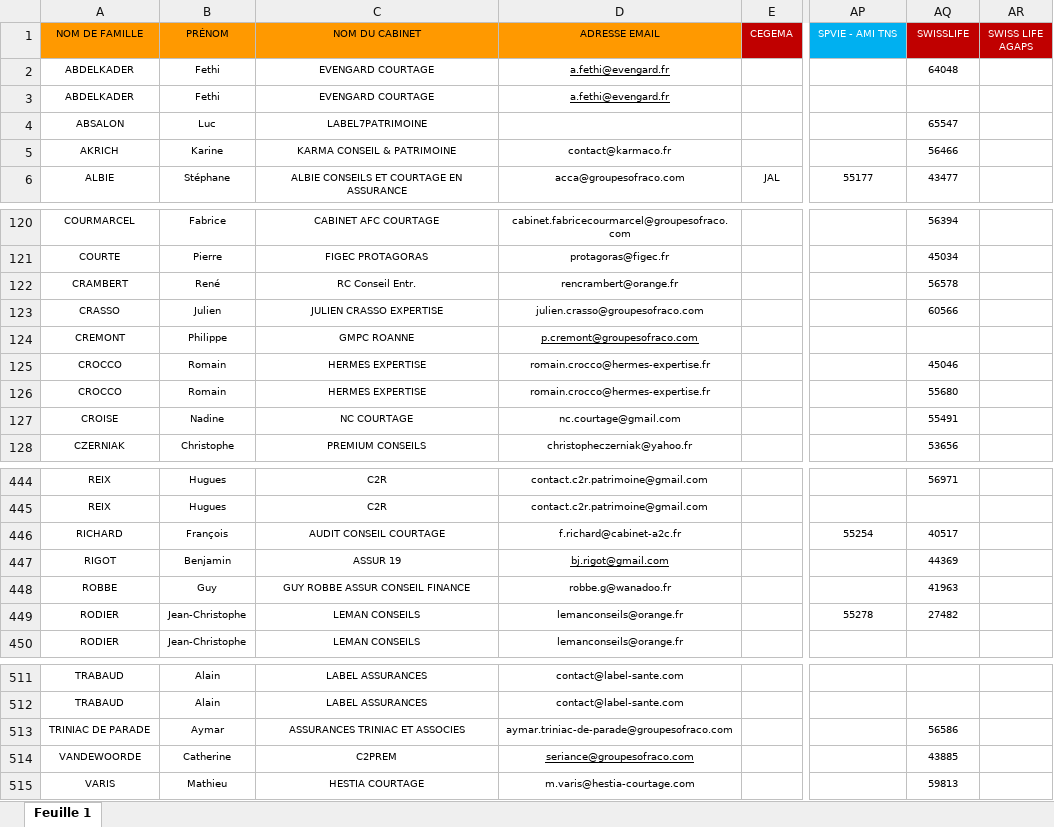
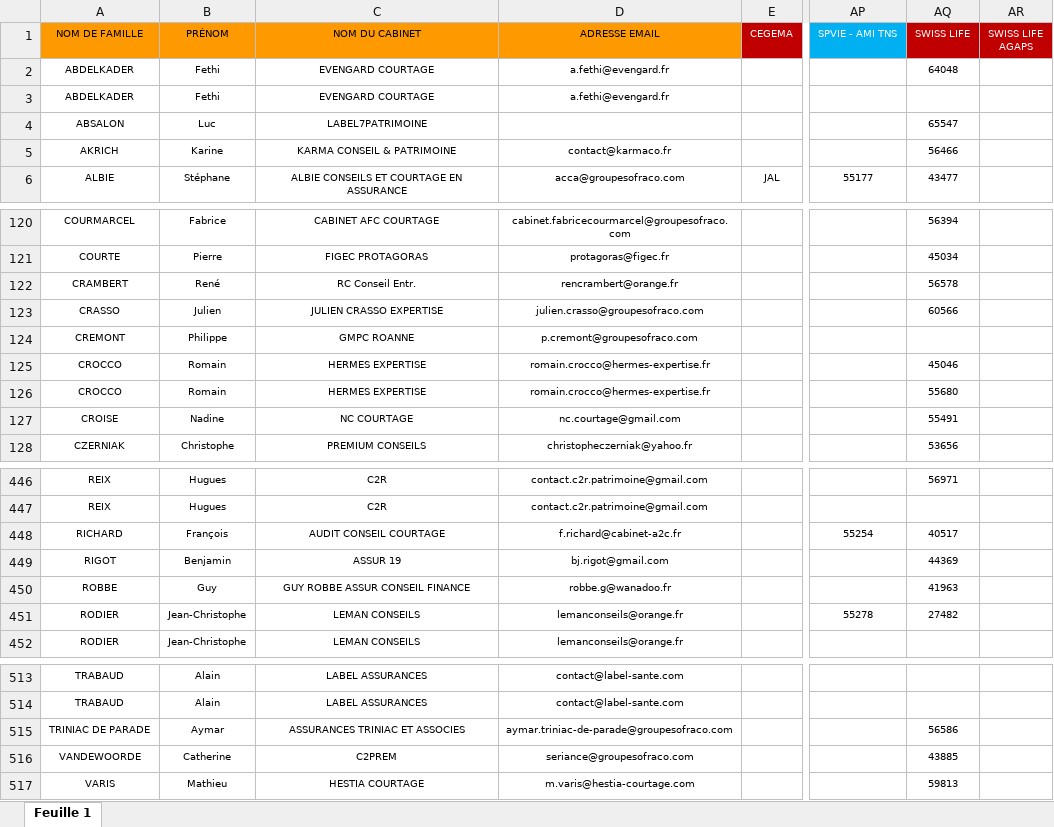
Before and after one commit to honytiana/sofraco, an Excel workbook: sofraco-back-end/documents/courtier.xlsx, sheet Feuille 1, drawn as a sheet; only a part is shown, gaps mark what is left out; values as stored, in another font and other column widths than the file's, no borders; charts and pictures and conditional formats not drawn; addresses are those after the commit; the diff covers the shown part only; the diff names each change by its address in the sheet, - before the commit and + after, or states it on an @@ line.

```diff
--- a/sofraco-back-end/documents/courtier.xlsx (sheet Feuille 1)
+++ b/sofraco-back-end/documents/courtier.xlsx (sheet Feuille 1)
-AQ1: SWISSLIFE
+AQ1: SWISS LIFE
-D2:D3 underline: on
+D2:D3 underline: off
-D124 underline: on
+D124 underline: off
-D449 underline: on
+D449 underline: off
-D516 underline: on
+D516 underline: off
```
Also changed, not shown: 2 added rows, 9 edited cells and cell formats elsewhere in this sheet, charts or pictures, sofraco-back-end/documents/mandataire.xlsx, 9 other files.
